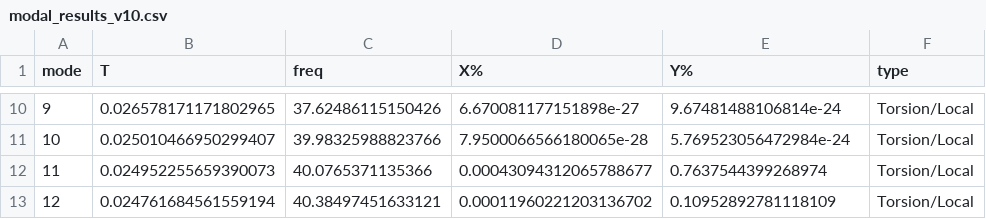
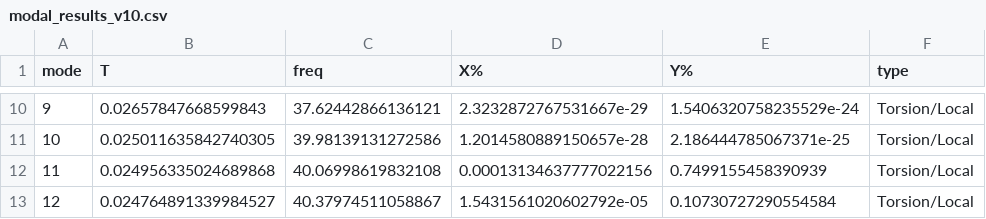
Before and after one commit to adzetto/DASK_26__DESIGN_AND_ANALYSIS, a CSV file: data/modal_results_v10.csv, drawn as a sheet; only a part is shown, gaps mark what is left out; the diff covers the shown part only.

```diff
--- a/data/modal_results_v10.csv
+++ b/data/modal_results_v10.csv
@@ -10,4 +10,4 @@ mode,T,freq,X%,Y%,type
-9,0.026578171171802965,37.62486115150426,6.670081177151898e-27,9.67481488106814e-24,Torsion/Local
-10,0.025010466950299407,39.98325988823766,7.9500066566180065e-28,5.769523056472984e-24,Torsion/Local
-11,0.024952255659390073,40.0765371135366,0.00043094312065788677,0.7637544399268974,Torsion/Local
-12,0.024761684561559194,40.38497451633121,0.00011960221203136702,0.10952892781118109,Torsion/Local
+9,0.02657847668599843,37.62442866136121,2.3232872767531667e-29,1.5406320758235529e-24,Torsion/Local
+10,0.025011635842740305,39.98139131272586,1.2014580889150657e-28,2.186444785067371e-25,Torsion/Local
+11,0.024956335024689868,40.06998619832108,0.00013134637777022156,0.7499155458390939,Torsion/Local
+12,0.024764891339984527,40.37974511058867,1.5431561020602792e-05,0.10730727290554584,Torsion/Local
```
Also changed, not shown: 32 edited cells elsewhere in this file, 7 other files.
